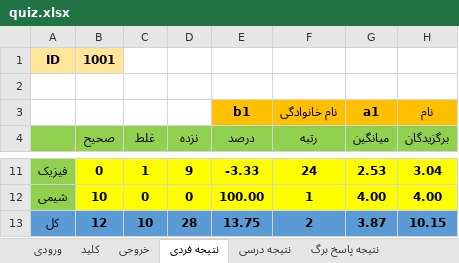
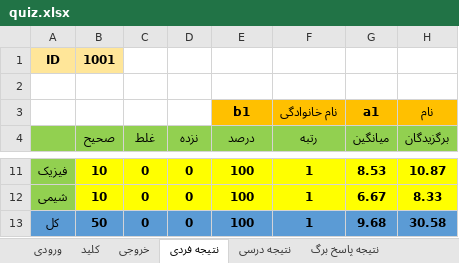
Before and after one commit to babajorab/Quiz, an Excel workbook: quiz.xlsx, sheet نتیجه فردی, drawn as a sheet; only a part is shown, gaps mark what is left out; values as stored, in another font and other column widths than the file's, no borders; the diff covers the shown part only; the diff names each change by its address in the sheet, - before the commit and + after, or states it on an @@ line.

```diff
--- a/quiz.xlsx (sheet نتیجه فردی)
+++ b/quiz.xlsx (sheet نتیجه فردی)
-B11 (صحیح): 0
+B11 (صحیح): 10
-C11 (غلط): 1
+C11 (غلط): 0
-D11 (نزده): 9
+D11 (نزده): 0
-E11 (درصد): -3.33
+E11 (درصد): 100
-F11 (رتبه): 24
+F11 (رتبه): 1
-G11 (میانگین): 2.53
+G11 (میانگین): 8.53
-H11 (برگزیدگان): 3.04
+H11 (برگزیدگان): 10.87
-E12 (درصد): 100.00
+E12 (درصد): 100
-G12 (میانگین): 4.00
+G12 (میانگین): 6.67
-H12 (برگزیدگان): 4.00
+H12 (برگزیدگان): 8.33
-B13 (صحیح): 12
+B13 (صحیح): 50
-C13 (غلط): 10
+C13 (غلط): 0
-D13 (نزده): 28
+D13 (نزده): 0
-E13 (درصد): 13.75
+E13 (درصد): 100
-F13 (رتبه): 2
+F13 (رتبه): 1
-G13 (میانگین): 3.87
+G13 (میانگین): 9.68
-H13 (برگزیدگان): 10.15
+H13 (برگزیدگان): 30.58
```
Also changed, not shown: 36 edited cells elsewhere in this sheet, sheet کارنامه فردی, sheet خروجی, sheet ورودی, sheet کارنامه پاسخ برگ, sheet نتیجه پاسخ برگ, sheet نتیجه درسی, 2 more sheets, formulas that keep their value, 1 other file.
